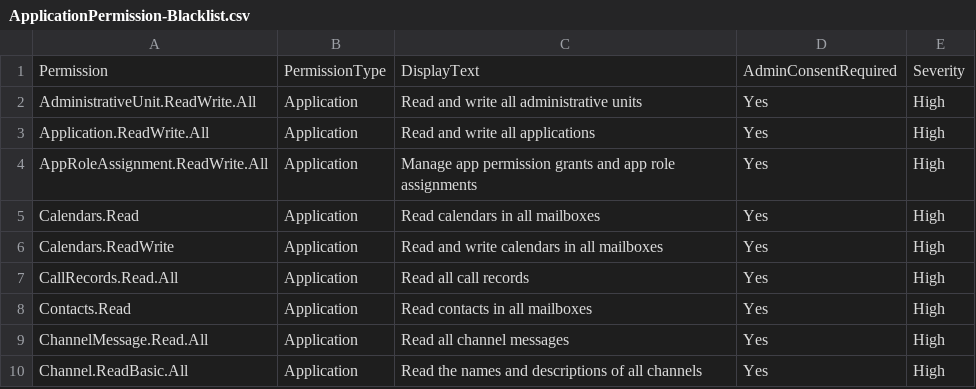
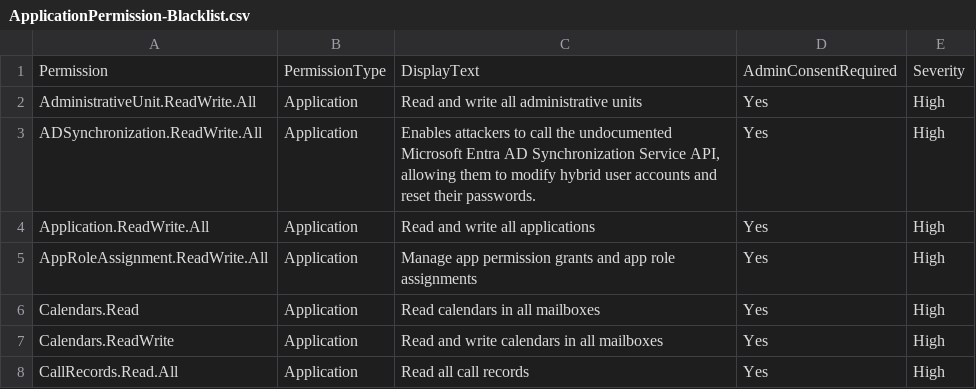
Before and after one commit to LETHAL-FORENSICS/Microsoft-Analyzer-Suite, a CSV file: Blacklists/ApplicationPermission-Blacklist.csv, drawn as a sheet; only a part is shown; the shorter side is filled out with more unchanged rows; the diff names each change by its address in the sheet, - before the commit and + after, or states it on an @@ line.

```diff
--- a/Blacklists/ApplicationPermission-Blacklist.csv
+++ b/Blacklists/ApplicationPermission-Blacklist.csv
+row 3: ADSynchronization.ReadWrite.All | Application | Enables attackers to call the undocumented Microsoft Entra AD Synchronization Service API, allowing them to modify hybrid user accounts and reset their passwords. | Yes | High
```
Also changed, not shown: Blacklists/DelegatedPermission-Blacklist.csv.
